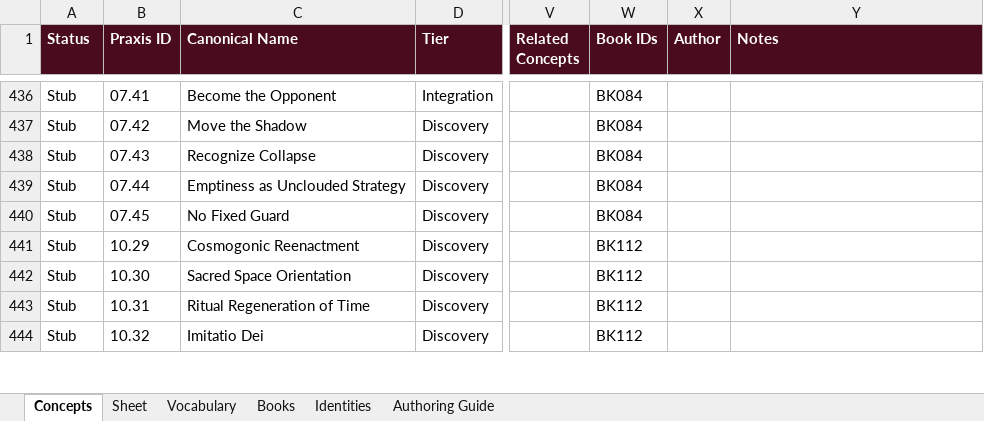
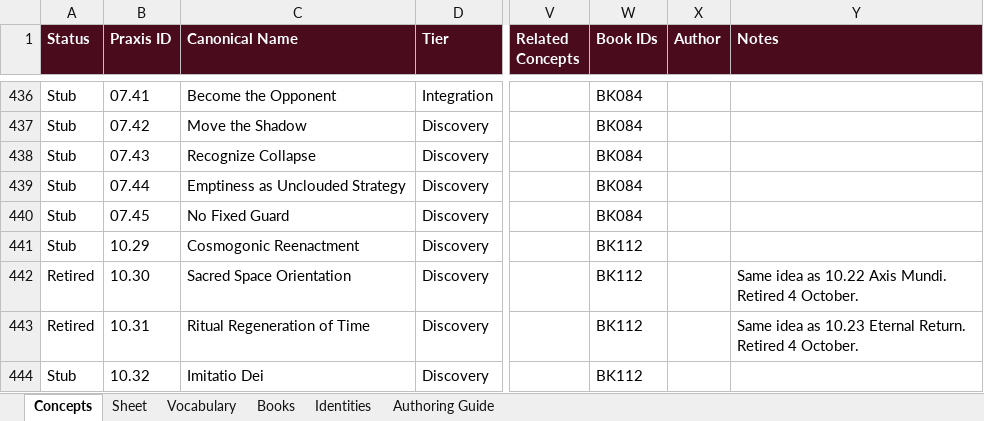
Before and after one commit to AuthoraAcquisition/PraxisNow, an Excel workbook: content/praxis-concept-library.xlsx, sheet Concepts, drawn as a sheet; only a part is shown, gaps mark what is left out; values as stored, in another font and other column widths than the file's, no borders; the diff covers the shown part only; the diff names each change by its address in the sheet, - before the commit and + after, or states it on an @@ line.

```diff
--- a/content/praxis-concept-library.xlsx (sheet Concepts)
+++ b/content/praxis-concept-library.xlsx (sheet Concepts)
-A442:A443 (Status): Stub
+A442:A443 (Status): Retired
-Y442 (Notes): (empty)
+Y442 (Notes): Same idea as 10.22 Axis Mundi. Retired 4 October.
-Y443 (Notes): (empty)
+Y443 (Notes): Same idea as 10.23 Eternal Return. Retired 4 October.
```
Also changed, not shown: 3 added rows and 332 edited cells elsewhere in this sheet, sheet Vocabulary, 5 other files.
